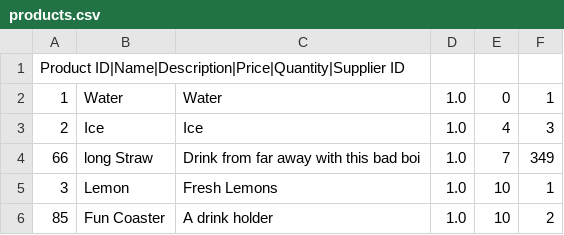
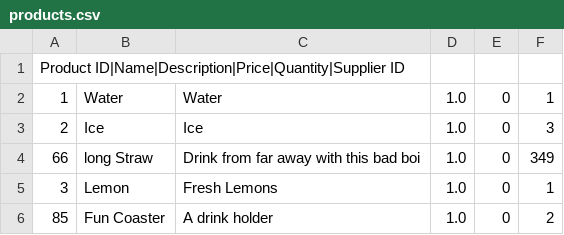
Before and after one commit to D-o-t-C-o-m/Lemonade-Strand-Administration, a CSV file: products.csv, drawn as a sheet.

```diff
--- a/products.csv
+++ b/products.csv
@@ -2,5 +2,5 @@ Product ID|Name|Description|Price|Quantity|Supplier ID
 1,Water,Water,1.0,0,1
-2,Ice,Ice,1.0,4,3
-66,long Straw,Drink from far away with this bad boi,1.0,7,349
-3,Lemon,Fresh Lemons,1.0,10,1
-85,Fun Coaster,A drink holder,1.0,10,2
+2,Ice,Ice,1.0,0,3
+66,long Straw,Drink from far away with this bad boi,1.0,0,349
+3,Lemon,Fresh Lemons,1.0,0,1
+85,Fun Coaster,A drink holder,1.0,0,2
```
Also changed, not shown: 4 other files.
